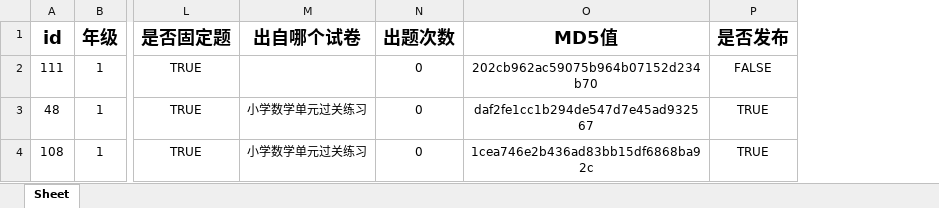
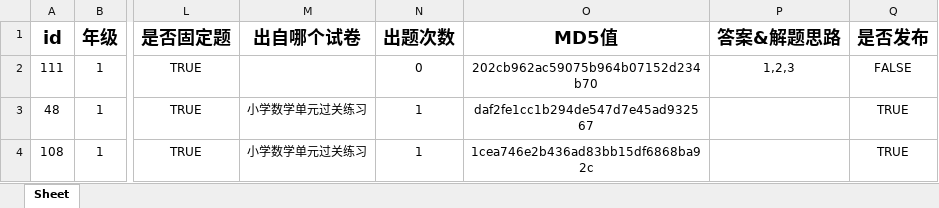
Before and after one commit to ben-ying/DjangoApps, an Excel workbook: media/study/files/output.xlsx, sheet Sheet, drawn as a sheet; only a part is shown, gaps mark what is left out; values as stored, in another font and other column widths than the file's, no borders; charts and pictures not drawn; the diff names each change by its address in the sheet, - before the commit and + after, or states it on an @@ line.

```diff
--- a/media/study/files/output.xlsx (sheet Sheet)
+++ b/media/study/files/output.xlsx (sheet Sheet)
+column P (答案&解题思路), row 2: 1,2,3
-N3:N4 (出题次数): 0
+N3:N4 (出题次数): 1
```
Also changed, not shown: 2 other files.
